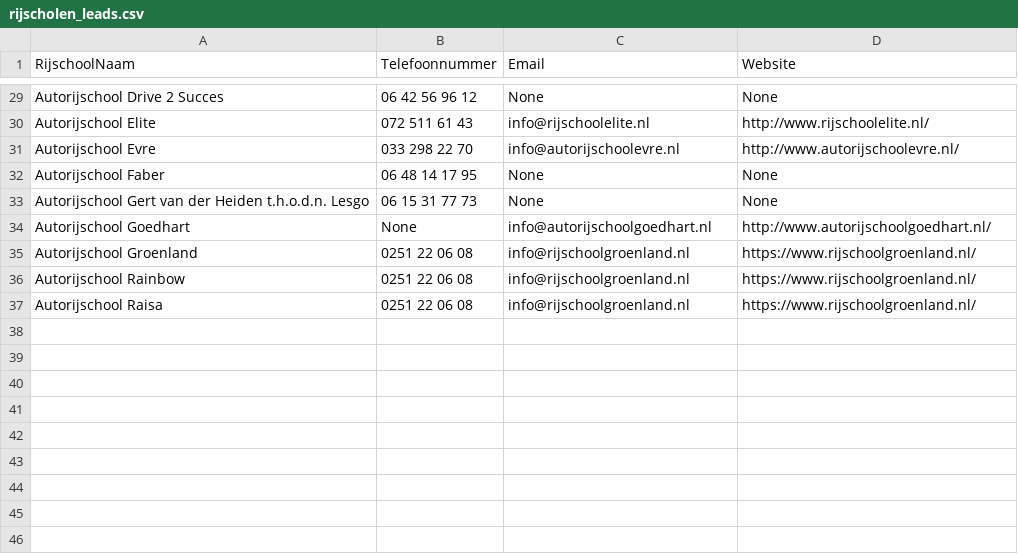
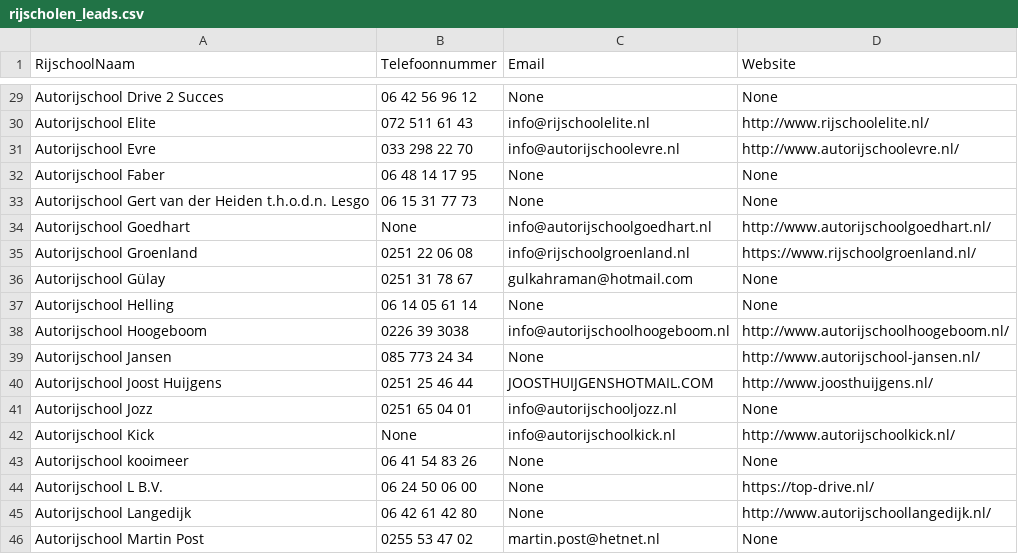
Before and after one commit to Lucasmasclee/RijschoolDataScraper, a CSV file: RijFlowDataScraper - kopie/rijscholen_leads.csv, drawn as a sheet; only a part is shown, gaps mark what is left out; removed rows and columns are numbered as before the commit, all else as after; the diff names each change by its address in the sheet, - before the commit and + after, or states it on an @@ line.

```diff
--- a/RijFlowDataScraper - kopie/rijscholen_leads.csv
+++ b/RijFlowDataScraper - kopie/rijscholen_leads.csv
-row 36: Autorijschool Rainbow | 0251 22 06 08 | info@rijschoolgroenland.nl | https://www.rijschoolgroenland.nl/
-row 37: Autorijschool Raisa | 0251 22 06 08 | info@rijschoolgroenland.nl | https://www.rijschoolgroenland.nl/
+row 36: Autorijschool Gülay | 0251 31 78 67 | gulkahraman@hotmail.com | None
+row 37: Autorijschool Helling | 06 14 05 61 14 | None | None
+row 38: Autorijschool Hoogeboom | 0226 39 3038 | info@autorijschoolhoogeboom.nl | http://www.autorijschoolhoogeboom.nl/
+row 39: Autorijschool Jansen | 085 773 24 34 | None | http://www.autorijschool-jansen.nl/
+row 40: Autorijschool Joost Huijgens | 0251 25 46 44 | JOOSTHUIJGENSHOTMAIL.COM | http://www.joosthuijgens.nl/
+row 41: Autorijschool Jozz | 0251 65 04 01 | info@autorijschooljozz.nl | None
+row 42: Autorijschool Kick | None | info@autorijschoolkick.nl | http://www.autorijschoolkick.nl/
+row 43: Autorijschool kooimeer | 06 41 54 83 26 | None | None
+row 44: Autorijschool L B.V. | 06 24 50 06 00 | None | https://top-drive.nl/
+row 45: Autorijschool Langedijk | 06 42 61 42 80 | None | http://www.autorijschoollangedijk.nl/
+row 46: Autorijschool Martin Post | 0255 53 47 02 | martin.post@hetnet.nl | None
```
Also changed, not shown: 1 other file.
